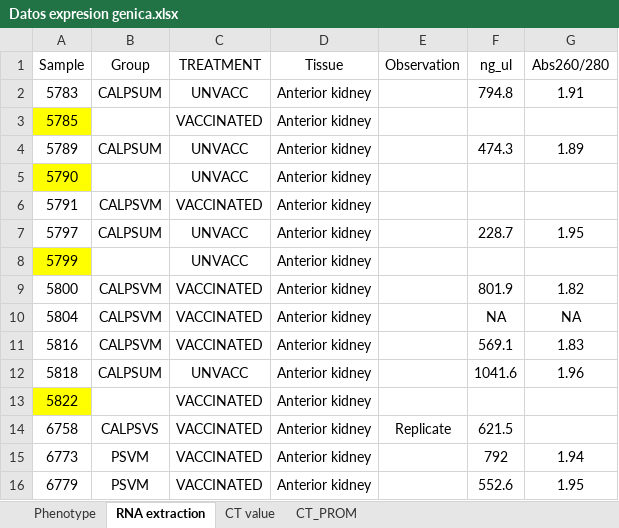
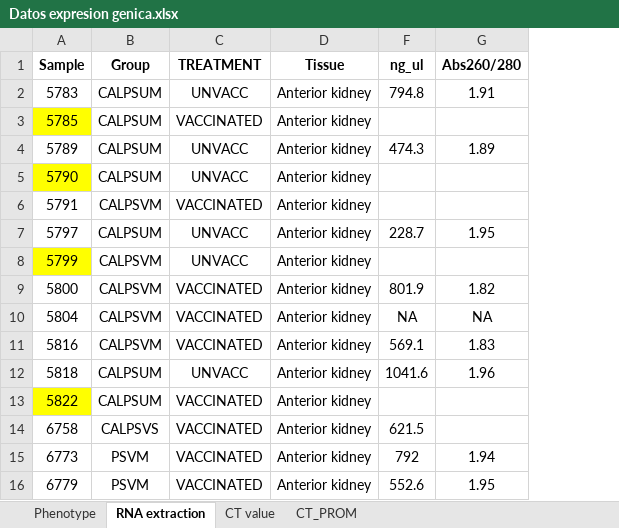
Before and after one commit to Danielalpez/Tarea_DL_DBT845, an Excel workbook: Datos/Datos expresion genica.xlsx, sheet RNA extraction, drawn as a sheet; only a part is shown; values as stored, in another font and other column widths than the file's, no borders; the diff covers the shown part only; the diff names each change by its address in the sheet, - before the commit and + after, or states it on an @@ line.

```diff
--- a/Datos/Datos expresion genica.xlsx (sheet RNA extraction)
+++ b/Datos/Datos expresion genica.xlsx (sheet RNA extraction)
@@ column E (Observation) hidden, row 14: Replicate @@
-A1:D1 bold: off
+A1:D1 bold: on
-F1:G1 bold: off
+F1:G1 bold: on
-B3 (Group): (empty)
+B3 (Group): CALPSUM
-B5 (Group): (empty)
+B5 (Group): CALPSUM
-B8 (Group): (empty)
+B8 (Group): CALPSVM
-B13 (Group): (empty)
+B13 (Group): CALPSUM
```
Also changed, not shown: 8 edited cells elsewhere in this sheet, sheet CT value, sheet CT_PROM, sheet Phenotype, formulas that keep their value, 4 other files.
